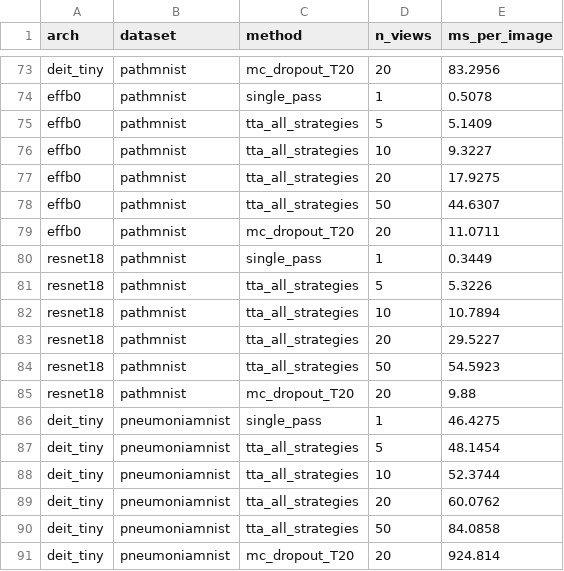
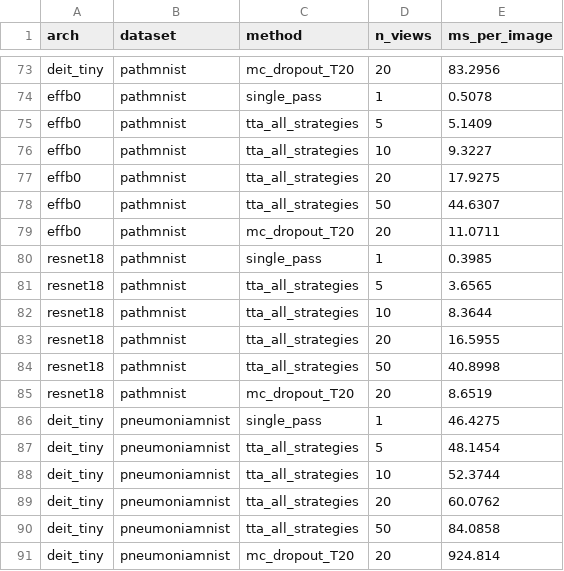
Before and after one commit to mustafaerensoyhan/uncertainty-tta-medmnist, a CSV file: results/inference_benchmark.csv, drawn as a sheet; only a part is shown, gaps mark what is left out.

```diff
--- a/results/inference_benchmark.csv
+++ b/results/inference_benchmark.csv
@@ -79,8 +79,8 @@ effb0,pathmnist,tta_all_strategies,50,44.6307
 effb0,pathmnist,mc_dropout_T20,20,11.0711
-resnet18,pathmnist,single_pass,1,0.3449
-resnet18,pathmnist,tta_all_strategies,5,5.3226
-resnet18,pathmnist,tta_all_strategies,10,10.7894
-resnet18,pathmnist,tta_all_strategies,20,29.5227
-resnet18,pathmnist,tta_all_strategies,50,54.5923
-resnet18,pathmnist,mc_dropout_T20,20,9.88
+resnet18,pathmnist,single_pass,1,0.3985
+resnet18,pathmnist,tta_all_strategies,5,3.6565
+resnet18,pathmnist,tta_all_strategies,10,8.3644
+resnet18,pathmnist,tta_all_strategies,20,16.5955
+resnet18,pathmnist,tta_all_strategies,50,40.8998
+resnet18,pathmnist,mc_dropout_T20,20,8.6519
 deit_tiny,pneumoniamnist,single_pass,1,46.4275
```
Also changed, not shown: results/pathmnist_ablation_N.csv, results/pathmnist_standard_tta.csv.
